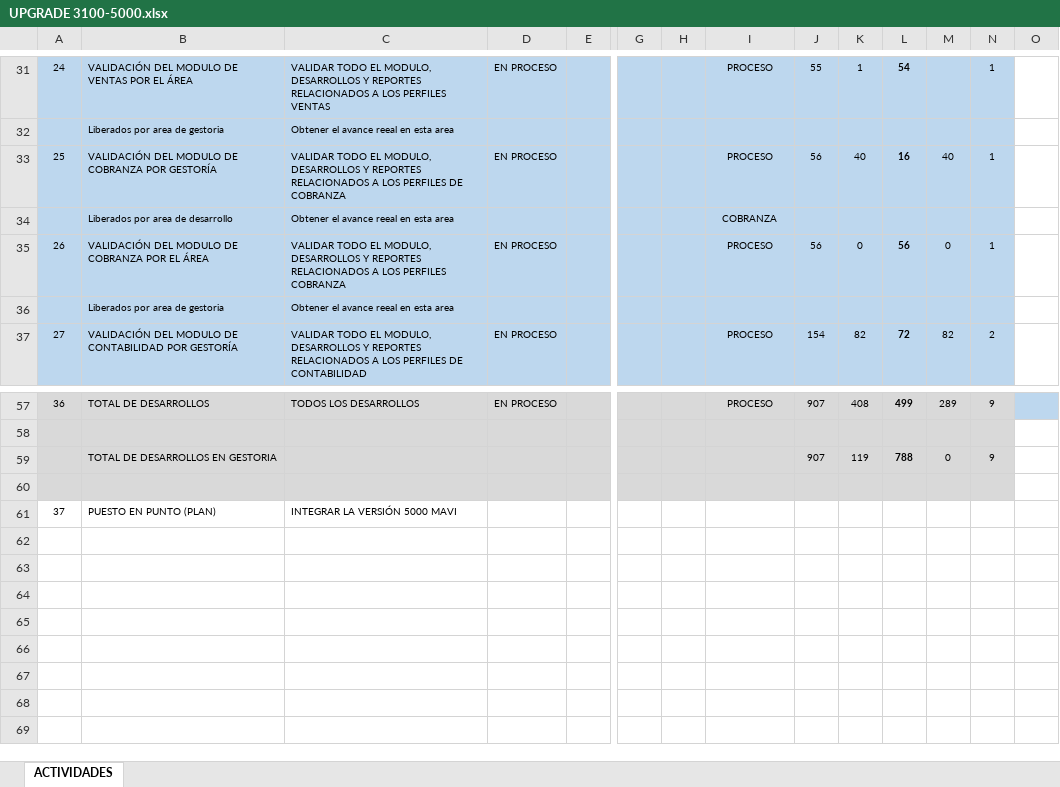
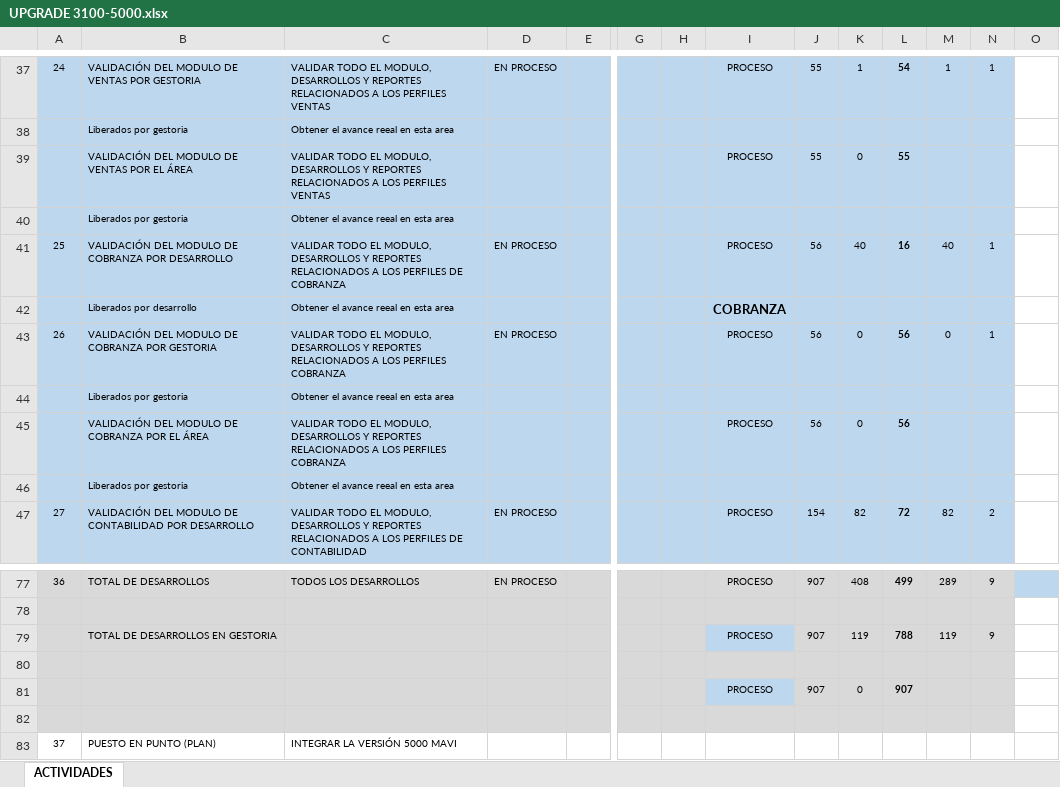
Before and after one commit to Btwn/plan, an Excel workbook: UPGRADE 3100-5000.xlsx, sheet ACTIVIDADES, drawn as a sheet; only a part is shown, gaps mark what is left out; values as stored, in another font and other column widths than the file's, no borders; addresses are those after the commit; rows hold the shown columns only; the diff covers the shown part only; the diff names each change by its address in the sheet, - before the commit and + after, or states it on an @@ line.

```diff
--- a/UPGRADE 3100-5000.xlsx (sheet ACTIVIDADES)
+++ b/UPGRADE 3100-5000.xlsx (sheet ACTIVIDADES)
-B37: VALIDACIÓN DEL MODULO DE VENTAS POR EL ÁREA
+B37: VALIDACIÓN DEL MODULO DE VENTAS POR GESTORIA
-M37: (empty)
+M37: 1
-B38: Liberados por area de gestoria
+B38: Liberados por gestoria
+row 39:  | VALIDACIÓN DEL MODULO DE VENTAS POR EL ÁREA | VALIDAR TODO EL MODULO, DESARROLLOS Y REPORTES RELACIONADOS A LOS PERFILES VENTAS |  |  |  |  | PROCESO | 55 | 0 | 55
+row 40:  | Liberados por gestoria | Obtener el avance reeal en esta area
-B41: …COBRANZA POR GESTORÍA
+B41: …COBRANZA POR DESARROLLO
-B42: Liberados por area de desarrollo
+B42: Liberados por desarrollo
-I42 bold: off
+I42 bold: on, text size: larger
-B43: …COBRANZA POR EL ÁREA
+B43: …COBRANZA POR GESTORIA
-B44: Liberados por area de gestoria
+B44: Liberados por gestoria
+row 45:  | VALIDACIÓN DEL MODULO DE COBRANZA POR EL ÁREA | VALIDAR TODO EL MODULO, DESARROLLOS Y REPORTES RELACIONADOS A LOS PERFILES COBRANZA |  |  |  |  | PROCESO | 56 | 0 | 56
+row 46:  | Liberados por gestoria | Obtener el avance reeal en esta area
-B47: …CONTABILIDAD POR GESTORÍA
+B47: …CONTABILIDAD POR DESARROLLO
-I79: (empty)
+I79: PROCESO
-I79 fill: #D9D9D9
+I79 fill: #BDD7EE
-M79: 0
+M79: 119
+row 81:  |  |  |  |  |  |  | PROCESO | 907 | 0 | 907
+row 82: (empty)
```
Also changed, not shown: other rows of this sheet, formulas that keep their value, Grupos de Acceso.xlsx.
